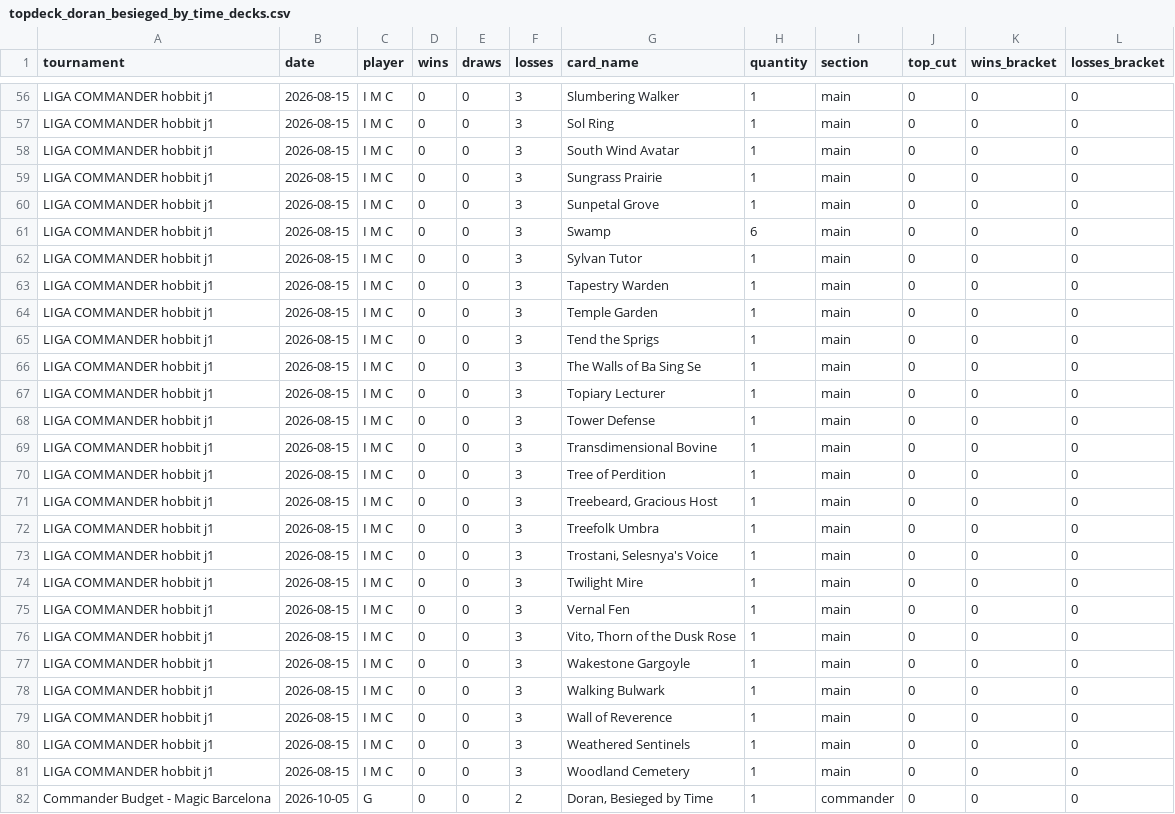
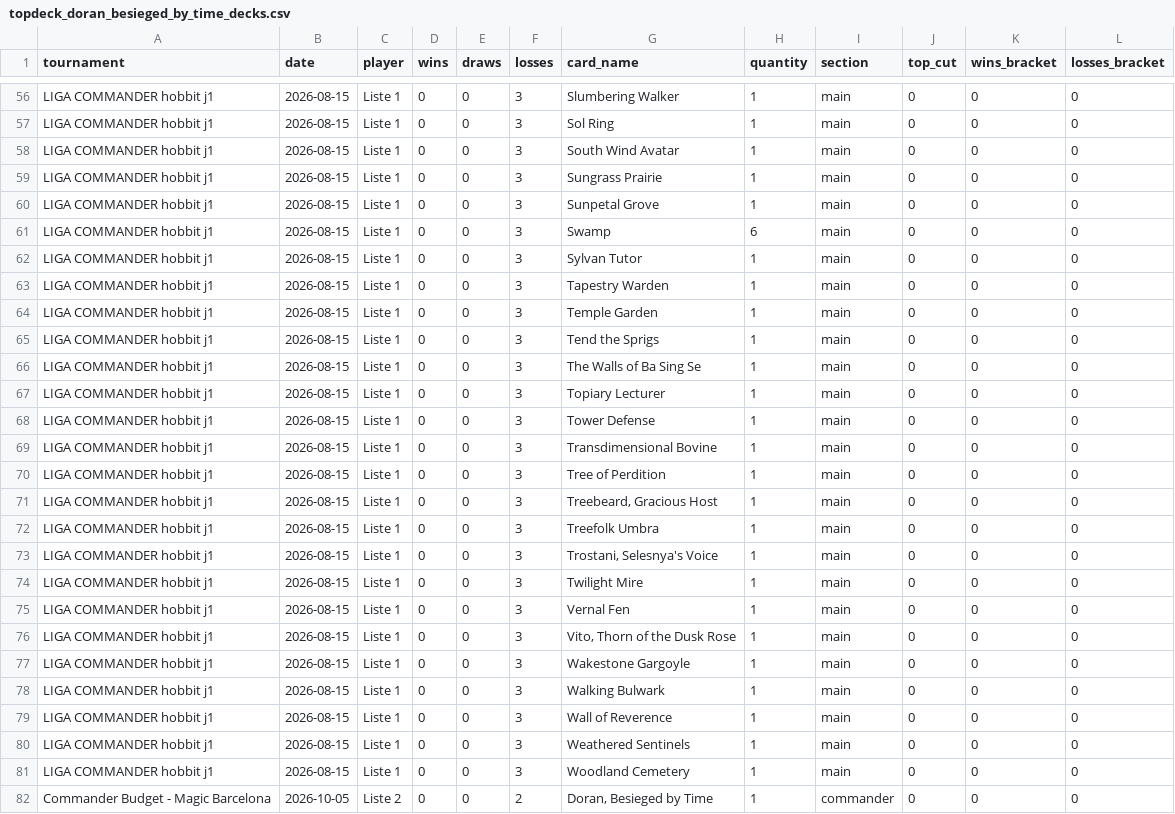
Before and after one commit to moeendres-png/commander-playtest-lab, a CSV file: data/research/topdeck_20261112/topdeck_doran_besieged_by_time_decks.csv, drawn as a sheet; only a part is shown, gaps mark what is left out; the diff covers the shown part only; the diff names each change by its address in the sheet, - before the commit and + after, or states it on an @@ line.

```diff
--- a/data/research/topdeck_20261112/topdeck_doran_besieged_by_time_decks.csv
+++ b/data/research/topdeck_20261112/topdeck_doran_besieged_by_time_decks.csv
-C56:C81 (player): I M C
+C56:C81 (player): Liste 1
-C82 (player): G
+C82 (player): Liste 2
```
Also changed, not shown: 133 edited cells elsewhere in this file, data/research/deckbuilder_1655/topdeck_chulane_decks.csv, data/research/topdeck_20261112/topdeck_fynn_the_fangbearer_decks.csv, 32 other files.
